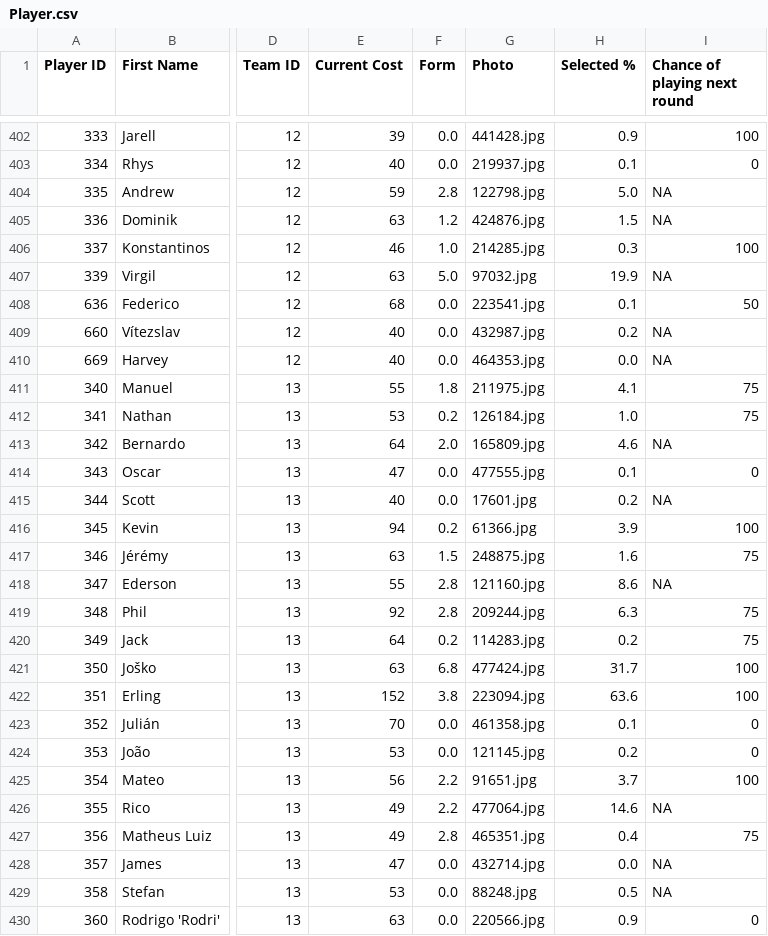
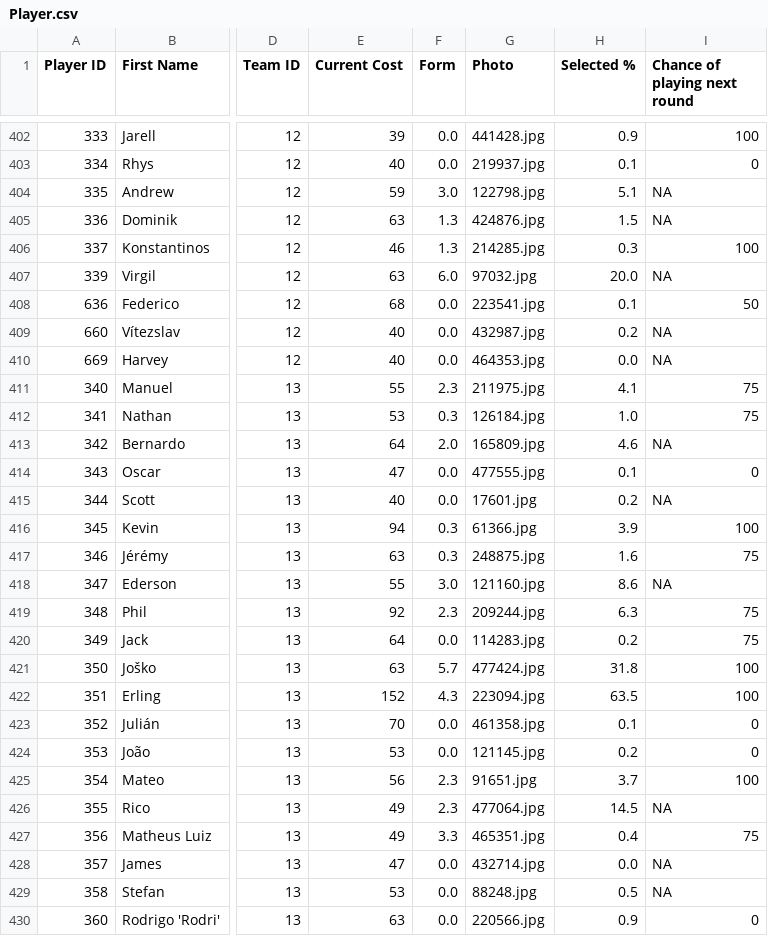
Before and after one commit to ARW4/FPL_Project, a CSV file: Player.csv, drawn as a sheet; only a part is shown, gaps mark what is left out; the diff covers the shown part only; the diff names each change by its address in the sheet, - before the commit and + after, or states it on an @@ line.

```diff
--- a/Player.csv
+++ b/Player.csv
-F404 (Form): 2.8
+F404 (Form): 3.0
-H404 (Selected %): 5.0
+H404 (Selected %): 5.1
-F405 (Form): 1.2
+F405 (Form): 1.3
-F406 (Form): 1.0
+F406 (Form): 1.3
-F407 (Form): 5.0
+F407 (Form): 6.0
-H407 (Selected %): 19.9
+H407 (Selected %): 20.0
-F411 (Form): 1.8
+F411 (Form): 2.3
-F412 (Form): 0.2
+F412 (Form): 0.3
-F416 (Form): 0.2
+F416 (Form): 0.3
-F417 (Form): 1.5
+F417 (Form): 0.3
-F418 (Form): 2.8
+F418 (Form): 3.0
-F419 (Form): 2.8
+F419 (Form): 2.3
-F420 (Form): 0.2
+F420 (Form): 0.0
-F421 (Form): 6.8
+F421 (Form): 5.7
-H421 (Selected %): 31.7
+H421 (Selected %): 31.8
-F422 (Form): 3.8
+F422 (Form): 4.3
-H422 (Selected %): 63.6
+H422 (Selected %): 63.5
-F425:F426 (Form): 2.2
+F425:F426 (Form): 2.3
-H426 (Selected %): 14.6
+H426 (Selected %): 14.5
-F427 (Form): 2.8
+F427 (Form): 3.3
```
Also changed, not shown: 84 edited cells elsewhere in this file.
